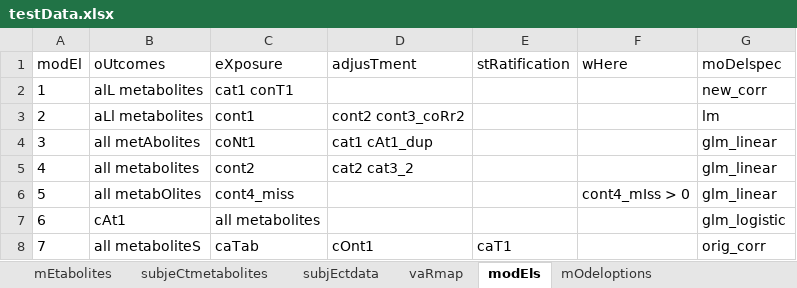
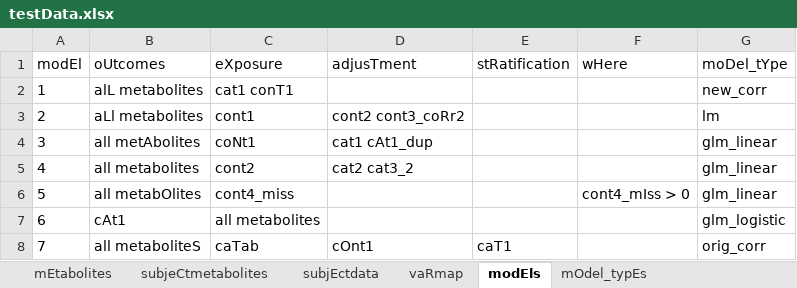
Before and after one commit to CBIIT/R-cometsAnalytics, an Excel workbook: RPackageSource/inst/extdata/test_objects/testData.xlsx, sheet modEls, drawn as a sheet; values as stored, in another font and other column widths than the file's, no borders; the diff names each change by its address in the sheet, - before the commit and + after, or states it on an @@ line.

```diff
--- a/RPackageSource/inst/extdata/test_objects/testData.xlsx (sheet modEls)
+++ b/RPackageSource/inst/extdata/test_objects/testData.xlsx (sheet modEls)
-sheet tab: mOdeloptions
+sheet tab: mOdel_typEs
-G1: moDelspec
+G1: moDel_tYpe
```
Also changed, not shown: sheet mOdel_typEs, 12 other files.
